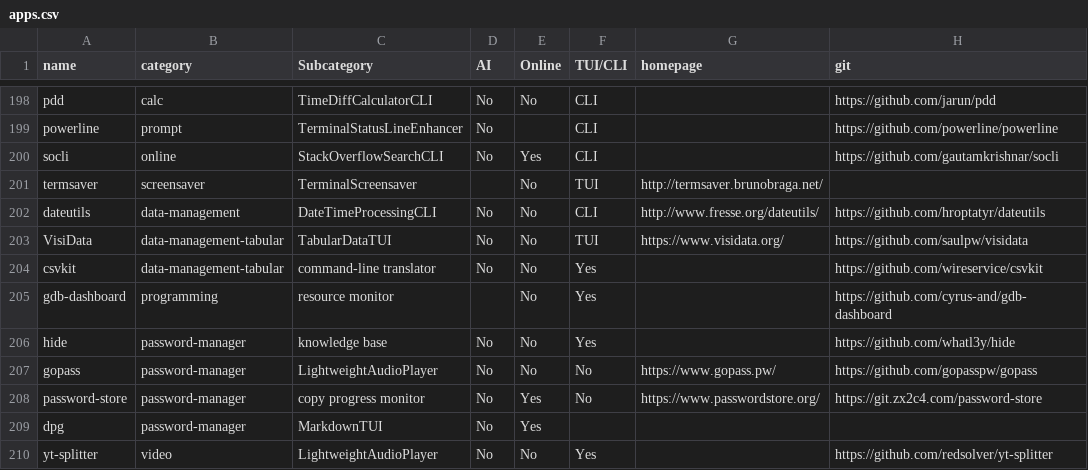
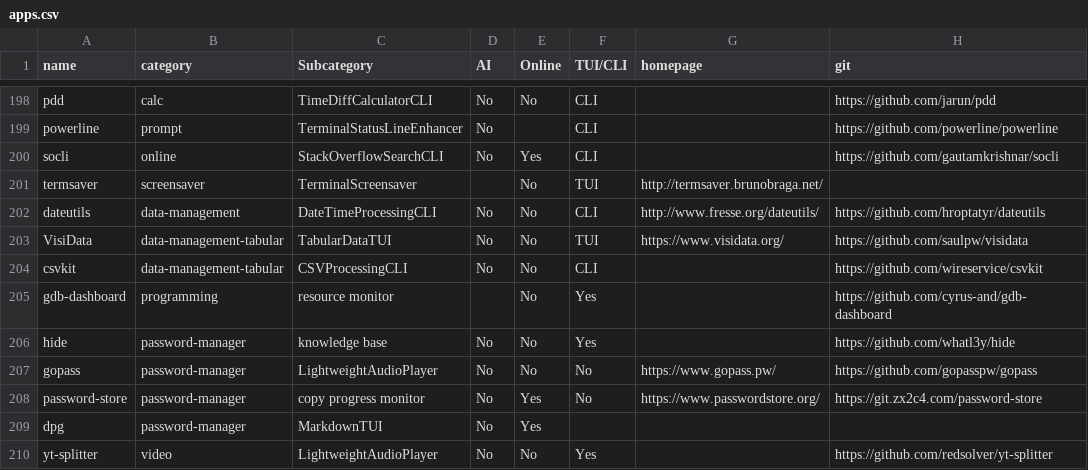
Before and after one commit to yaaseminyavuz/awesome-cli-apps-in-a-csv, a CSV file: apps.csv, drawn as a sheet; only a part is shown, gaps mark what is left out; the diff names each change by its address in the sheet, - before the commit and + after, or states it on an @@ line.

Commit message:
Auto-update: updated AI, Online, TUI/CLI, Subcategory for 'csvkit'

```diff
--- a/apps.csv
+++ b/apps.csv
-C204 (Subcategory): command-line translator
+C204 (Subcategory): CSVProcessingCLI
-F204 (TUI/CLI): Yes
+F204 (TUI/CLI): CLI
```
